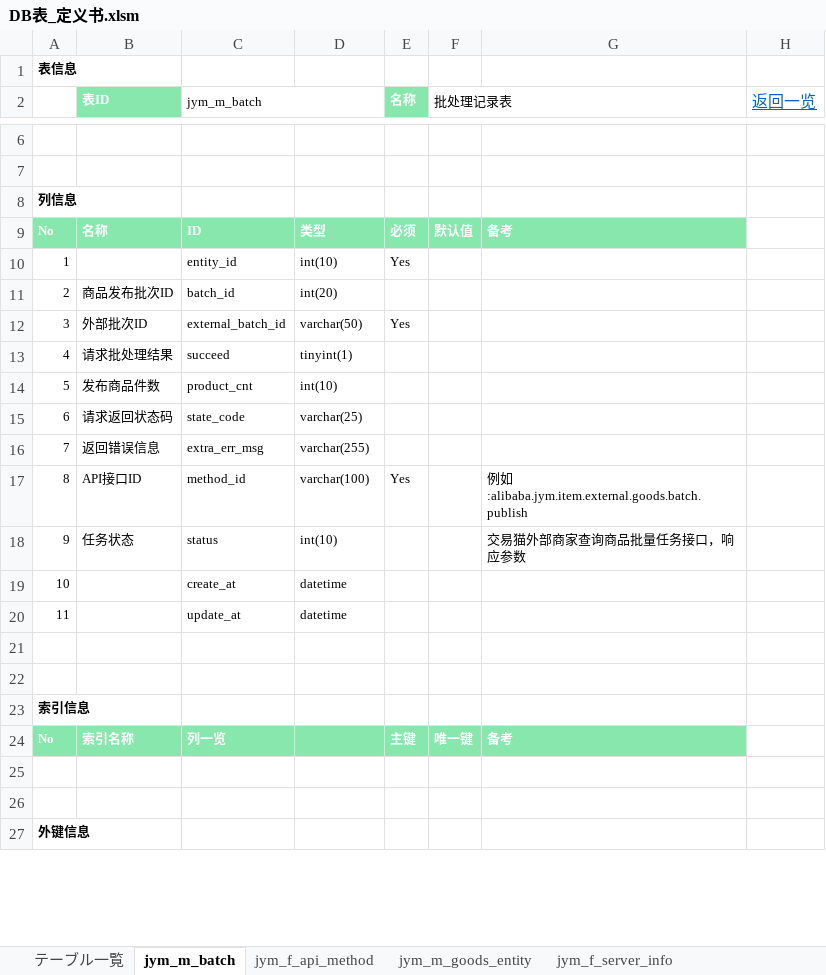
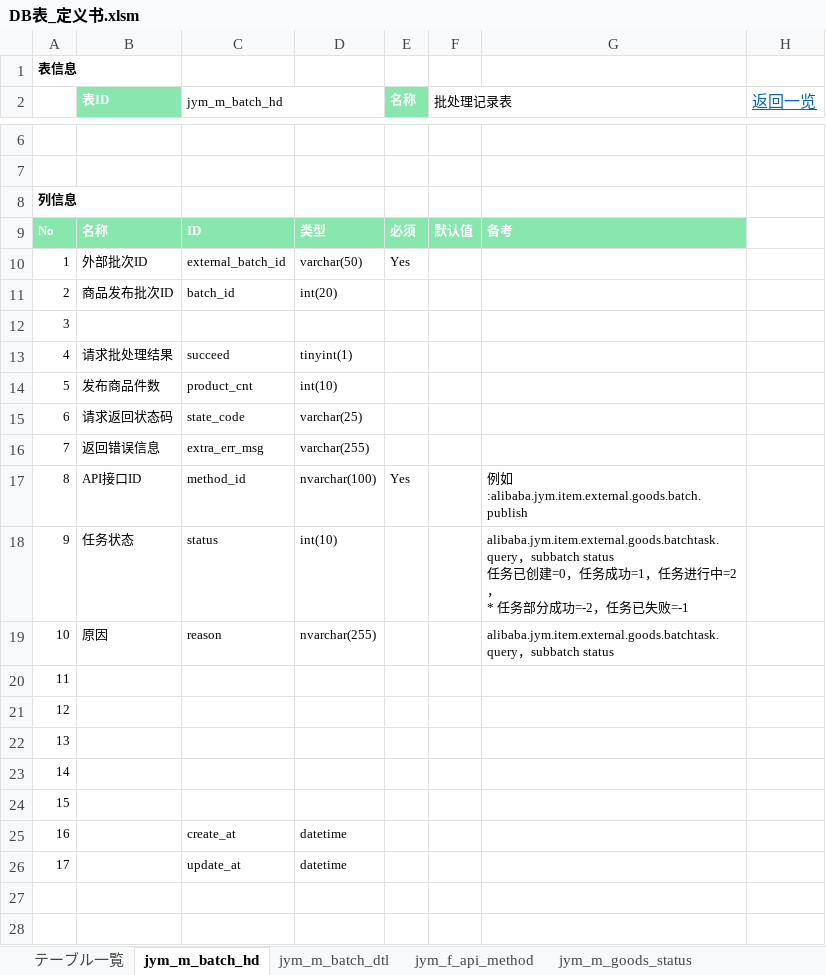
Before and after one commit to jym-developmemt/Doc, an Excel workbook: DB表_定义书.xlsm, sheet jym_m_batch_hd, drawn as a sheet; only a part is shown, gaps mark what is left out; the shorter side is filled out with more unchanged rows; values as stored, in another font and other column widths than the file's, no borders; removed rows and columns are numbered as before the commit, all else as after; ↵ is a line break in a cell; the diff names each change by its address in the sheet, - before the commit and + after, or states it on an @@ line.

```diff
--- a/DB表_定义书.xlsm (sheet jym_m_batch_hd)
+++ b/DB表_定义书.xlsm (sheet jym_m_batch_hd)
-sheet tab: jym_m_batch
+sheet tab: jym_m_batch_hd
+sheet tab: jym_m_batch_dtl
+sheet tab: jym_m_goods_status
-C2: jym_m_batch
+C2: jym_m_batch_hd
-row 10: 1 |  | entity_id | int(10) | Yes
+row 10: 1 | 外部批次ID | external_batch_id | varchar(50) | Yes
-B12 (表ID): 外部批次ID
+B12 (表ID): (empty)
-C12 (jym_m_batch_hd): external_batch_id
+C12 (jym_m_batch_hd): (empty)
-D12: varchar(50)
+D12: (empty)
-E12 (名称): Yes
+E12 (名称): (empty)
-D17: varchar(100)
+D17: nvarchar(100)
-G18: 交易猫外部商家查询商品批量任务接口，响应参数
+G18: alibaba.jym.item.external.goods.batchtask.query，subbatch status ↵ 任务已创建=0，任务成功=1，任务进⾏中=2， ↵ * 任务部分成功=-2，任务已失败=-1
+row 19: 10 | 原因 | reason | nvarchar(255) |  |  | alibaba.jym.item.external.goods.batchtask.query，subbatch status
+row 20: 11
+row 21: 12
+row 22: 13
+row 23: 14
+row 24: 15
@@ column A renumbered between rows 25 and 26 @@
```
Also changed, not shown: sheet テーブル一覧, sheet jym_m_goods_entity, sheet jym_f_server_info, sheet jym_f_api_method, sheet jym_b_goods_property, sheet jym_b_seller_goods_property, 1 more sheet, charts or pictures, 交易猫提供文档/成品号生产游戏对应商品发布id-V9.xlsx.
